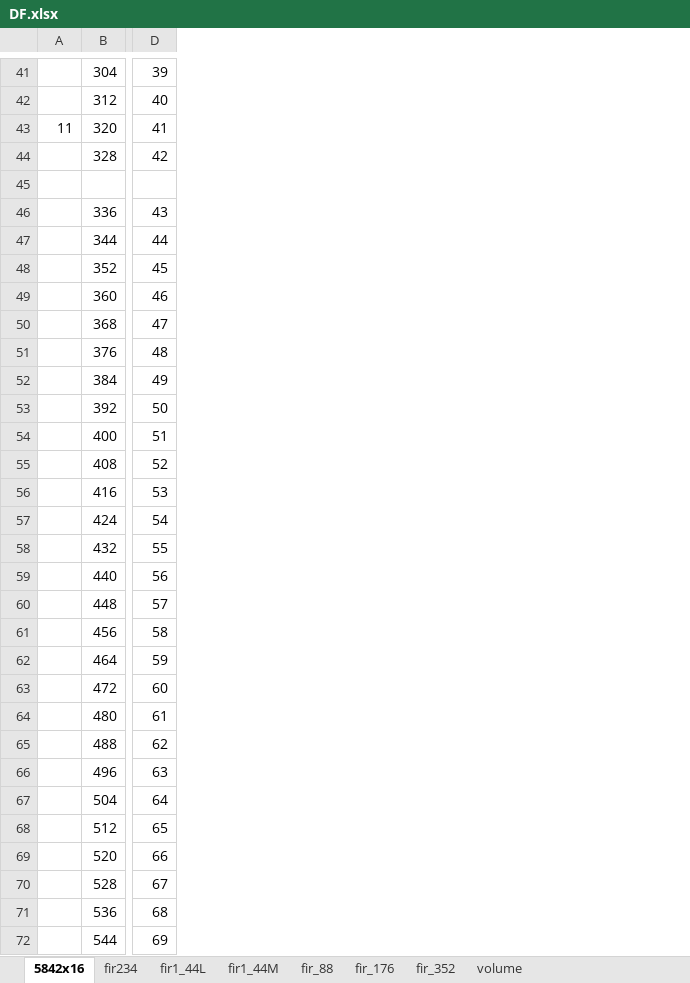
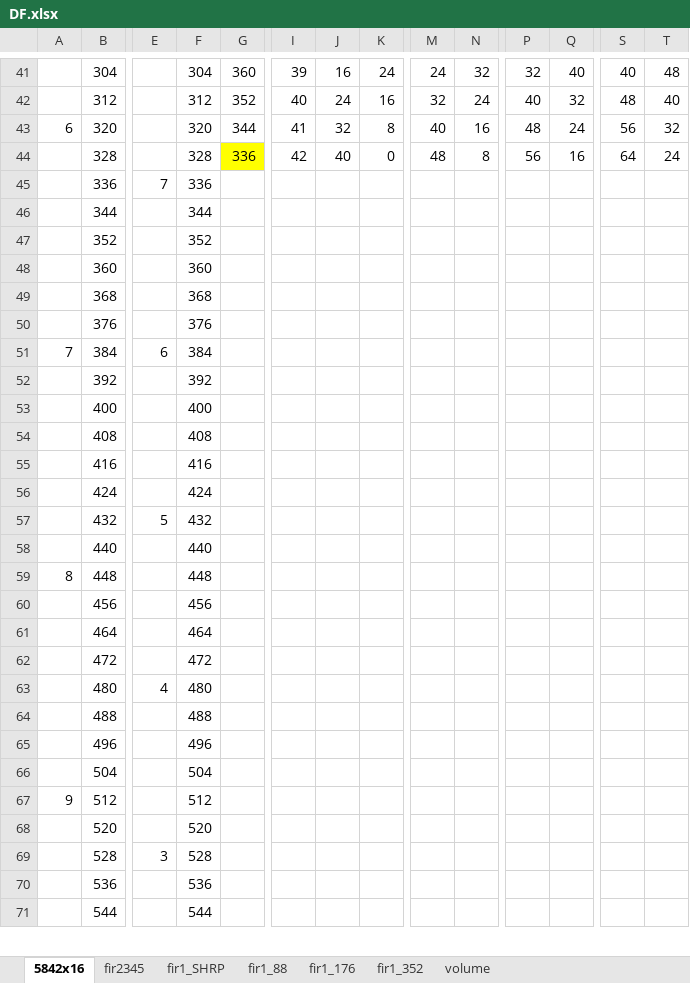
Before and after one commit to fav-86/PIC32_USB_DSP_OUT, an Excel workbook: Docs/DF.xlsx, sheet 5842x16, drawn as a sheet; only a part is shown, gaps mark what is left out; values as stored, in another font and other column widths than the file's, no borders; removed rows and columns are numbered as before the commit, all else as after; rows hold the shown columns only; the diff covers the shown part only; the diff names each change by its address in the sheet, - before the commit and + after, or states it on an @@ line.

```diff
--- a/Docs/DF.xlsx (sheet 5842x16)
+++ b/Docs/DF.xlsx (sheet 5842x16)
-sheet tab: fir234
+sheet tab: fir2345
-sheet tab: fir1_44L
+sheet tab: fir1_SHRP
-sheet tab: fir_88
+sheet tab: fir1_88
-sheet tab: fir_176
+sheet tab: fir1_176
-sheet tab: fir_352
+sheet tab: fir1_352
-sheet tab: fir1_44M
+column E, rows 45-69: 7 |  |  |  |  |  | 6 |  |  |  |  |  | 5 |  |  |  |  |  | 4 |  |  |  |  |  | 3
+column F, rows 41-71: 304 | 312 | 320 | 328 | 336 | 344 | 352 | 360 | 368 | 376 | 384 | 392 | 400 | 408 | 416 | 424 | 432 | 440 | 448 | 456 | 464 | 472 | 480 | 488 | 496 | 504 | 512 | 520 | 528 | 536 | 544
+column G, rows 41-44: 360 | 352 | 344 | 336
+column J, rows 41-44: 16 | 24 | 32 | 40
+column K, rows 41-44: 24 | 16 | 8 | 0
+column M, rows 41-44: 24 | 32 | 40 | 48
+column N, rows 41-44: 32 | 24 | 16 | 8
+column P, rows 41-44: 32 | 40 | 48 | 56
+column Q, rows 41-44: 40 | 32 | 24 | 16
+column S, rows 41-44: 40 | 48 | 56 | 64
+column T, rows 41-44: 48 | 40 | 32 | 24
@@ column A renumbered between rows 7 and 83 @@
-row 45: (empty)
-I45: 43
+I45: (empty)
-I46: 44
+I46: (empty)
-I47: 45
+I47: (empty)
-I48: 46
+I48: (empty)
-I49: 47
+I49: (empty)
-I50: 48
+I50: (empty)
-I51: 49
+I51: (empty)
-I52: 50
+I52: (empty)
-I53: 51
+I53: (empty)
-I54: 52
+I54: (empty)
-I55: 53
+I55: (empty)
-I56: 54
+I56: (empty)
-I57: 55
+I57: (empty)
-I58: 56
+I58: (empty)
-I59: 57
+I59: (empty)
-I60: 58
+I60: (empty)
-I61: 59
+I61: (empty)
-I62: 60
+I62: (empty)
-I63: 61
+I63: (empty)
-I64: 62
+I64: (empty)
-I65: 63
+I65: (empty)
-I66: 64
+I66: (empty)
-I67: 65
+I67: (empty)
-I68: 66
+I68: (empty)
-I69: 67
+I69: (empty)
-I70: 68
+I70: (empty)
-I71: 69
+I71: (empty)
```
Also changed, not shown: 23 added columns, 1 removed column, 15 edited cells and cell formats elsewhere in this sheet, sheet fir1_SHRP, sheet volume, sheet fir2345, sheet fir1_352, sheet fir1_88, sheet fir1_176, formulas that keep their value, 3 other files.
